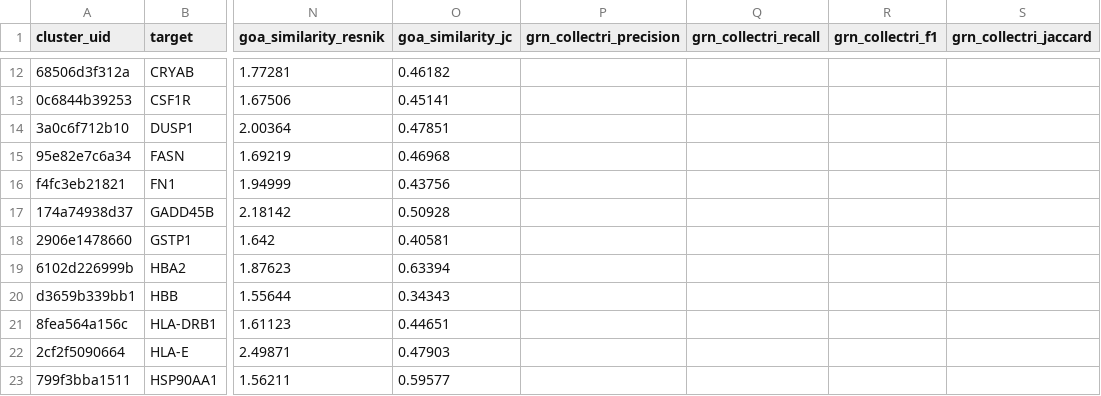
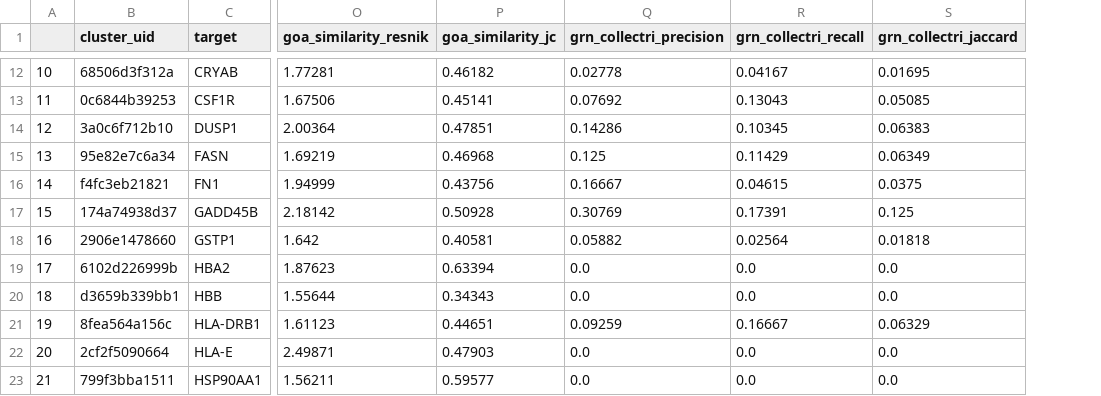
Before and after one commit to shubhvjain/tfit-benchmark, a CSV file: outputs/exp03/amygdala/coregtor/result_r1_indices.csv, drawn as a sheet; only a part is shown, gaps mark what is left out; removed rows and columns are numbered as before the commit, all else as after; the diff covers the shown part only; the diff names each change by its address in the sheet, - before the commit and + after, or states it on an @@ line.

```diff
--- a/outputs/exp03/amygdala/coregtor/result_r1_indices.csv
+++ b/outputs/exp03/amygdala/coregtor/result_r1_indices.csv
+column A, rows 12-23: 10 | 11 | 12 | 13 | 14 | 15 | 16 | 17 | 18 | 19 | 20 | 21
-column R (grn_collectri_f1), empty
-Q12 (grn_collectri_precision): (empty)
+Q12 (grn_collectri_precision): 0.02778
-R12 (grn_collectri_recall): (empty)
+R12 (grn_collectri_recall): 0.04167
-S12 (grn_collectri_jaccard): (empty)
+S12 (grn_collectri_jaccard): 0.01695
-Q13 (grn_collectri_precision): (empty)
+Q13 (grn_collectri_precision): 0.07692
-R13 (grn_collectri_recall): (empty)
+R13 (grn_collectri_recall): 0.13043
-S13 (grn_collectri_jaccard): (empty)
+S13 (grn_collectri_jaccard): 0.05085
-Q14 (grn_collectri_precision): (empty)
+Q14 (grn_collectri_precision): 0.14286
-R14 (grn_collectri_recall): (empty)
+R14 (grn_collectri_recall): 0.10345
-S14 (grn_collectri_jaccard): (empty)
+S14 (grn_collectri_jaccard): 0.06383
-Q15 (grn_collectri_precision): (empty)
+Q15 (grn_collectri_precision): 0.125
-R15 (grn_collectri_recall): (empty)
+R15 (grn_collectri_recall): 0.11429
-S15 (grn_collectri_jaccard): (empty)
+S15 (grn_collectri_jaccard): 0.06349
-Q16 (grn_collectri_precision): (empty)
+Q16 (grn_collectri_precision): 0.16667
-R16 (grn_collectri_recall): (empty)
+R16 (grn_collectri_recall): 0.04615
-S16 (grn_collectri_jaccard): (empty)
+S16 (grn_collectri_jaccard): 0.0375
-Q17 (grn_collectri_precision): (empty)
+Q17 (grn_collectri_precision): 0.30769
-R17 (grn_collectri_recall): (empty)
+R17 (grn_collectri_recall): 0.17391
-S17 (grn_collectri_jaccard): (empty)
+S17 (grn_collectri_jaccard): 0.125
-Q18 (grn_collectri_precision): (empty)
+Q18 (grn_collectri_precision): 0.05882
-R18 (grn_collectri_recall): (empty)
+R18 (grn_collectri_recall): 0.02564
-S18 (grn_collectri_jaccard): (empty)
+S18 (grn_collectri_jaccard): 0.01818
-Q19:Q20 (grn_collectri_precision): (empty)
+Q19:Q20 (grn_collectri_precision): 0.0
-R19:R20 (grn_collectri_recall): (empty)
+R19:R20 (grn_collectri_recall): 0.0
-S19:S20 (grn_collectri_jaccard): (empty)
+S19:S20 (grn_collectri_jaccard): 0.0
-Q21 (grn_collectri_precision): (empty)
+Q21 (grn_collectri_precision): 0.09259
-R21 (grn_collectri_recall): (empty)
+R21 (grn_collectri_recall): 0.16667
-S21 (grn_collectri_jaccard): (empty)
+S21 (grn_collectri_jaccard): 0.06329
-Q22:Q23 (grn_collectri_precision): (empty)
+Q22:Q23 (grn_collectri_precision): 0.0
-R22:R23 (grn_collectri_recall): (empty)
+R22:R23 (grn_collectri_recall): 0.0
-S22:S23 (grn_collectri_jaccard): (empty)
+S22:S23 (grn_collectri_jaccard): 0.0
```
Also changed, not shown: 114 edited cells elsewhere in this file, outputs/exp03/bladder/coregtor/result_r1_indices.csv, outputs/exp03/blood/coregtor/result_r1_indices.csv, 53 other files.
